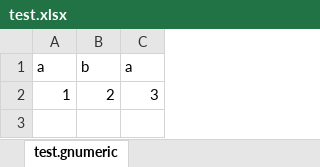
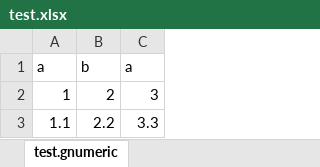
Before and after one commit to FLegendre/fd-read-xlsx, an Excel workbook: test.xlsx, sheet test.gnumeric, drawn as a sheet; values as stored, in another font and other column widths than the file's, no borders; the diff names each change by its address in the sheet, - before the commit and + after, or states it on an @@ line.

```diff
--- a/test.xlsx (sheet test.gnumeric)
+++ b/test.xlsx (sheet test.gnumeric)
+row 3: 1.1 | 2.2 | 3.3
```
Also changed, not shown: 4 other files.
